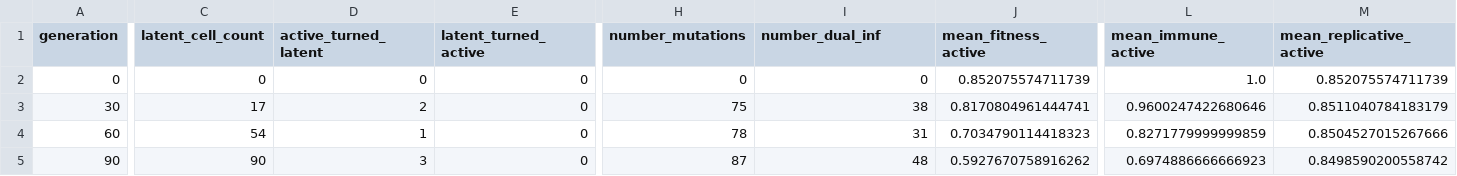
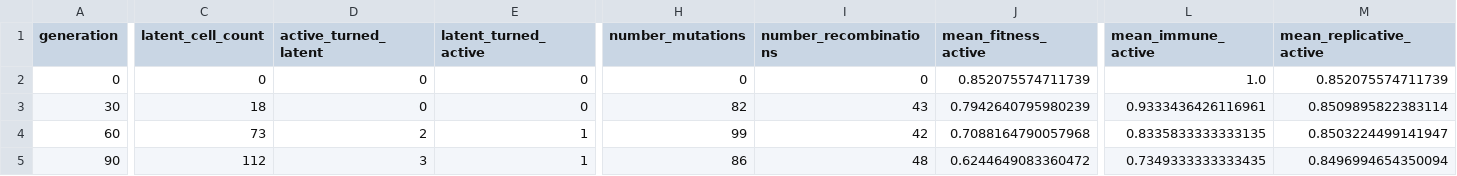
Before and after one commit to MolEvolEpid/wavess, a CSV file: inst/python/wavess_output/counts.csv, drawn as a sheet; only a part is shown, gaps mark what is left out; the diff covers the shown part only; the diff names each change by its address in the sheet, - before the commit and + after, or states it on an @@ line.

```diff
--- a/inst/python/wavess_output/counts.csv
+++ b/inst/python/wavess_output/counts.csv
-I1: number_dual_inf
+I1: number_recombinations
-C3 (latent_cell_count): 17
+C3 (latent_cell_count): 18
-D3 (active_turned_latent): 2
+D3 (active_turned_latent): 0
-H3 (number_mutations): 75
+H3 (number_mutations): 82
-I3 (number_recombinations): 38
+I3 (number_recombinations): 43
-J3 (mean_fitness_active): 0.8170804961444741
+J3 (mean_fitness_active): 0.7942640795980239
-L3 (mean_immune_active): 0.9600247422680646
+L3 (mean_immune_active): 0.9333436426116961
-M3 (mean_replicative_active): 0.8511040784183179
+M3 (mean_replicative_active): 0.8509895822383114
-C4 (latent_cell_count): 54
+C4 (latent_cell_count): 73
-D4 (active_turned_latent): 1
+D4 (active_turned_latent): 2
-E4:E5 (latent_turned_active): 0
+E4:E5 (latent_turned_active): 1
-H4 (number_mutations): 78
+H4 (number_mutations): 99
-I4 (number_recombinations): 31
+I4 (number_recombinations): 42
-J4 (mean_fitness_active): 0.7034790114418323
+J4 (mean_fitness_active): 0.7088164790057968
-L4 (mean_immune_active): 0.8271779999999859
+L4 (mean_immune_active): 0.8335833333333135
-M4 (mean_replicative_active): 0.8504527015267666
+M4 (mean_replicative_active): 0.8503224499141947
-C5 (latent_cell_count): 90
+C5 (latent_cell_count): 112
-H5 (number_mutations): 87
+H5 (number_mutations): 86
-J5 (mean_fitness_active): 0.5927670758916262
+J5 (mean_fitness_active): 0.6244649083360472
-L5 (mean_immune_active): 0.6974886666666923
+L5 (mean_immune_active): 0.7349333333333435
-M5 (mean_replicative_active): 0.8498590200558742
+M5 (mean_replicative_active): 0.8496994654350094
```
Also changed, not shown: 87 edited cells elsewhere in this file, inst/python/wavess_output/fitness.csv, 1 other file.
